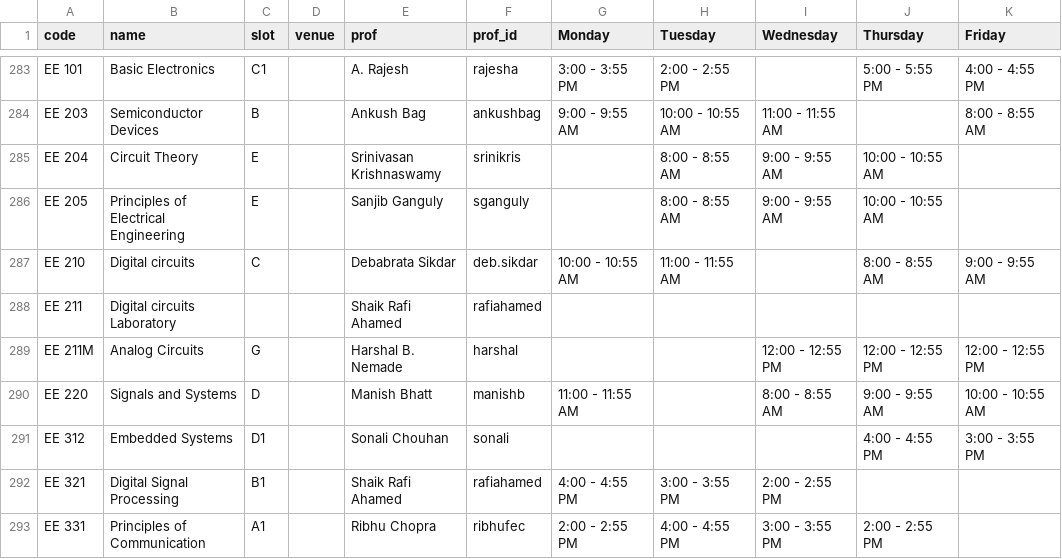
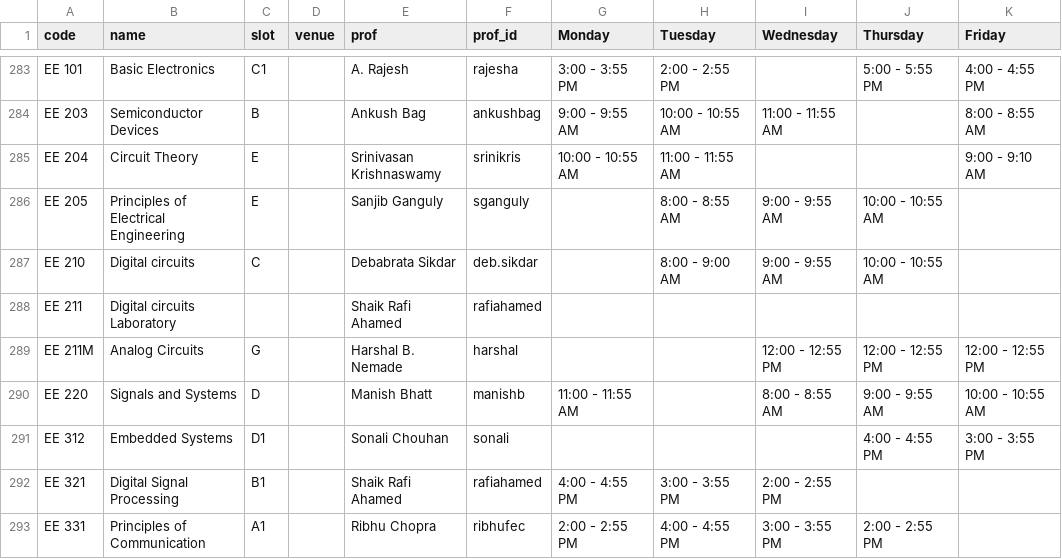
Before and after one commit to swciitg/smart-timetable, a CSV file: data/courses_csv.csv, drawn as a sheet; only a part is shown, gaps mark what is left out.

Commit message:
changes made in EE204 AND EE210

```diff
--- a/data/courses_csv.csv
+++ b/data/courses_csv.csv
@@ -284,5 +284,5 @@ EE 101,Basic Electronics,C1,,A. Rajesh,rajesha,3:00 - 3:55 PM,2:00 - 2:55 PM,,5:
 EE 203,Semiconductor Devices,B,,Ankush Bag,ankushbag,9:00 - 9:55 AM,10:00 - 10:55 AM,11:00 - 11:55 AM,,8:00 - 8:55 AM
-EE 204,Circuit Theory,E,,Srinivasan Krishnaswamy,srinikris,,8:00 - 8:55 AM,9:00 - 9:55 AM,10:00 - 10:55 AM,
+EE 204,Circuit Theory,E,,Srinivasan Krishnaswamy,srinikris,10:00 - 10:55 AM,11:00 - 11:55 AM,,,9:00 - 9:10 AM
 EE 205,Principles of Electrical Engineering,E,,Sanjib Ganguly,sganguly,,8:00 - 8:55 AM,9:00 - 9:55 AM,10:00 - 10:55 AM,
-EE 210,Digital circuits,C,,Debabrata Sikdar,deb.sikdar,10:00 - 10:55 AM,11:00 - 11:55 AM,,8:00 - 8:55 AM,9:00 - 9:55 AM
+EE 210,Digital circuits,C,,Debabrata Sikdar,deb.sikdar,,8:00 - 9:00 AM,9:00 - 9:55 AM,10:00 - 10:55 AM,
 EE 211,Digital circuits Laboratory,,,Shaik Rafi Ahamed,rafiahamed,,,,,
```
